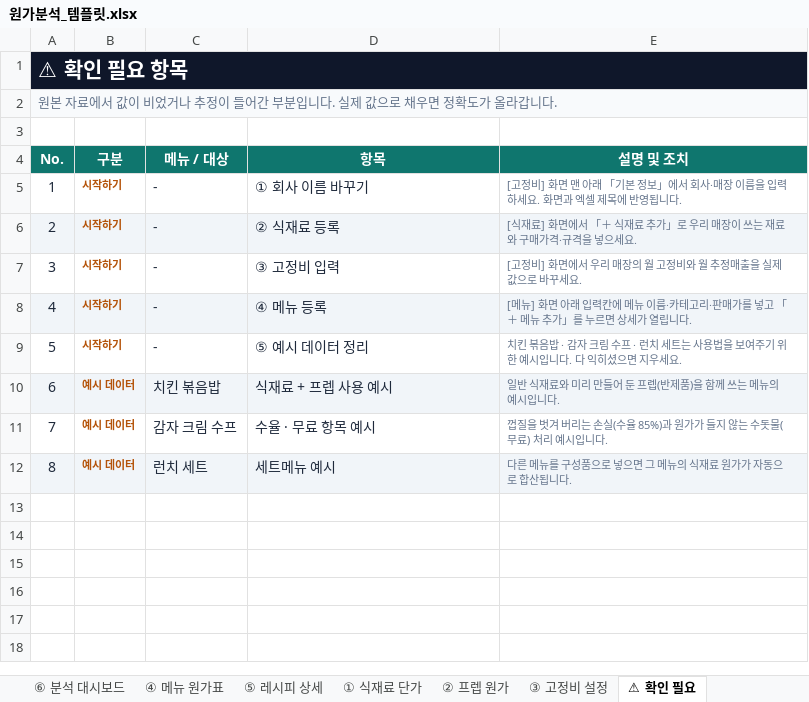
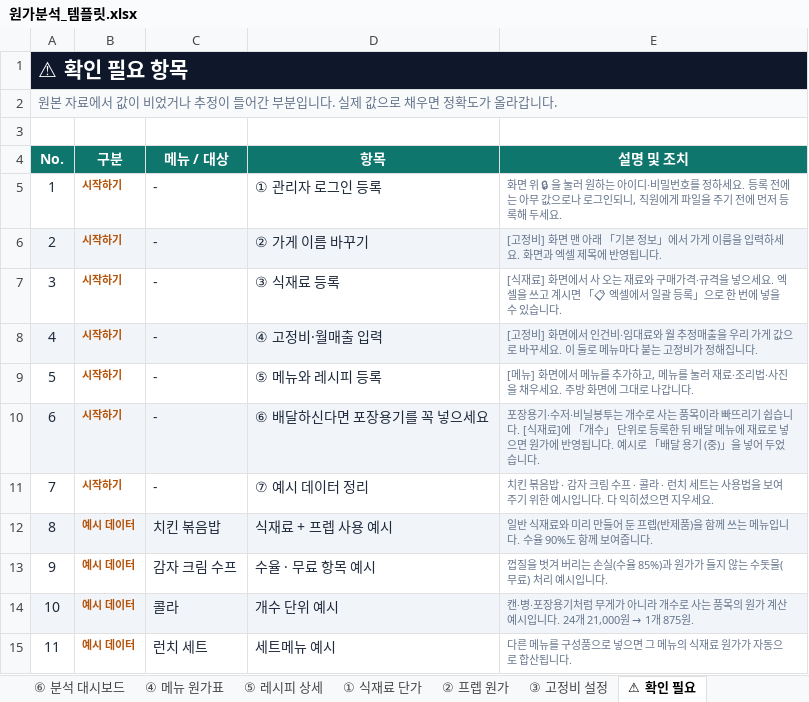
Before and after one commit to hanybeee67/everest-cost, an Excel workbook: public/downloads/원가분석_템플릿.xlsx, sheet ⚠ 확인 필요, drawn as a sheet; values as stored, in another font and other column widths than the file's, no borders; addresses are those after the commit; the diff names each change by its address in the sheet, - before the commit and + after, or states it on an @@ line.

```diff
--- a/public/downloads/원가분석_템플릿.xlsx (sheet ⚠ 확인 필요)
+++ b/public/downloads/원가분석_템플릿.xlsx (sheet ⚠ 확인 필요)
+row 5: 1 | 시작하기 | - | ① 관리자 로그인 등록 | 화면 위 🔒 을 눌러 원하는 아이디·비밀번호를 정하세요. 등록 전에는 아무 값으로나 로그인되니, 직원에게 파일을 주기 전에 먼저 등록해 두세요.
@@ column A (No.) renumbered from row 6 down @@
-A6:E6 fill: none
+A6:E6 fill: #F1F5F9
-D6 (항목): ① 회사 이름 바꾸기
+D6 (항목): ② 가게 이름 바꾸기
-E6 (설명 및 조치): …」에서 회사·매장 이름을…
+E6 (설명 및 조치): …」에서 가게 이름을…
-A7:E7 fill: #F1F5F9
+A7:E7 fill: none
-D7 (항목): ② 식재료 등록
+D7 (항목): ③ 식재료 등록
-E7 (설명 및 조치): …면에서 「＋ 식재료 추가」로 우리 매장이 쓰는 재료와 구매가격·규격을 넣으세요.
+E7 (설명 및 조치): …면에서 사 오는 재료와 구매가격·규격을 넣으세요. 엑셀을 쓰고 계시면 「📋 엑셀에서 일괄 등록」으로 한 번에 넣을 수 있습니다.
-A8:E8 fill: none
+A8:E8 fill: #F1F5F9
-D8 (항목): ③ 고정비 입력
+D8 (항목): ④ 고정비·월매출 입력
-E8 (설명 및 조치): …면에서 우리 매장의 월 고정비와 월 추정매출을 실제 값으로 바꾸세요.
+E8 (설명 및 조치): …면에서 인건비·임대료와 월 추정매출을 우리 가게 값으로 바꾸세요. 이 둘로 메뉴마다 붙는 고정비가 정해집니다.
-A9:E9 fill: #F1F5F9
+A9:E9 fill: none
-D9 (항목): ④ 메뉴 등록
+D9 (항목): ⑤ 메뉴와 레시피 등록
-E9 (설명 및 조치): …뉴] 화면 아래 입력칸에 메뉴 이름·카테고리·판매가를 넣고 「＋ 메뉴 추가」를 누르면 상세가 열립니다.
+E9 (설명 및 조치): …뉴] 화면에서 메뉴를 추가하고, 메뉴를 눌러 재료·조리법·사진을 채우세요. 주방 화면에 그대로 나갑니다.
+row 10: 6 | 시작하기 | - | ⑥ 배달하신다면 포장용기를 꼭 넣으세요 | 포장용기·수저·비닐봉투는 개수로 사는 품목이라 빠뜨리기 쉽습니다. [식재료]에 「개수」 단위로 등록한 뒤 배달 메뉴에 재료로 넣으면 원가에 반영됩니다. 예시로 「배달 용기 (중)」을 넣어 두었습니다.
-D11 (항목): ⑤ 예시 데이터 정리
+D11 (항목): ⑦ 예시 데이터 정리
-E11 (설명 및 조치): …수프 · 런치 세…
+E11 (설명 및 조치): …수프 · 콜라 · 런치 세…
-E12 (설명 및 조치): …는 메뉴의 예시입니다.
+E12 (설명 및 조치): …는 메뉴입니다. 수율 90%도 함께 보여줍니다.
+row 14: 10 | 예시 데이터 | 콜라 | 개수 단위 예시 | 캔·병·포장용기처럼 무게가 아니라 개수로 사는 품목의 원가 계산 예시입니다. 24개 21,000원 → 1개 875원.
-A15:E15 fill: #F1F5F9
+A15:E15 fill: none
```
Also changed, not shown: sheet ⑥ 분석 대시보드, sheet ⑤ 레시피 상세, sheet ④ 메뉴 원가표, sheet ① 식재료 단가, sheet 📘 사용안내, sheet ② 프렙 원가, hidden cells, public/downloads/에베레스트_원가분석서.xlsx, 4 other files.
